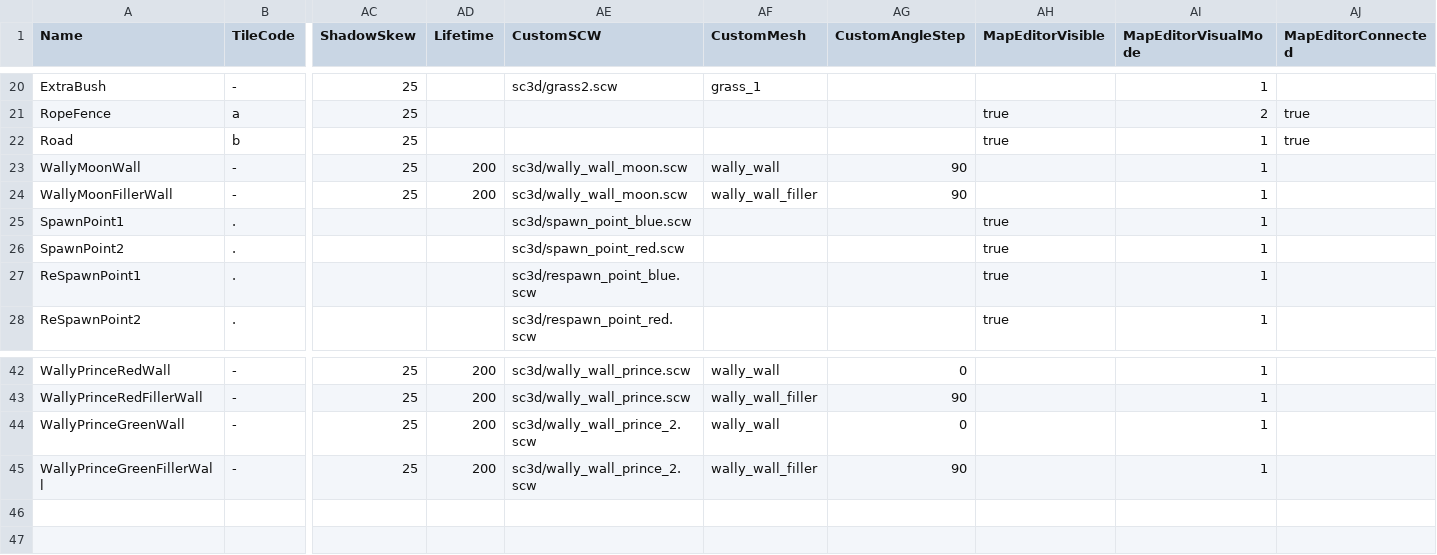
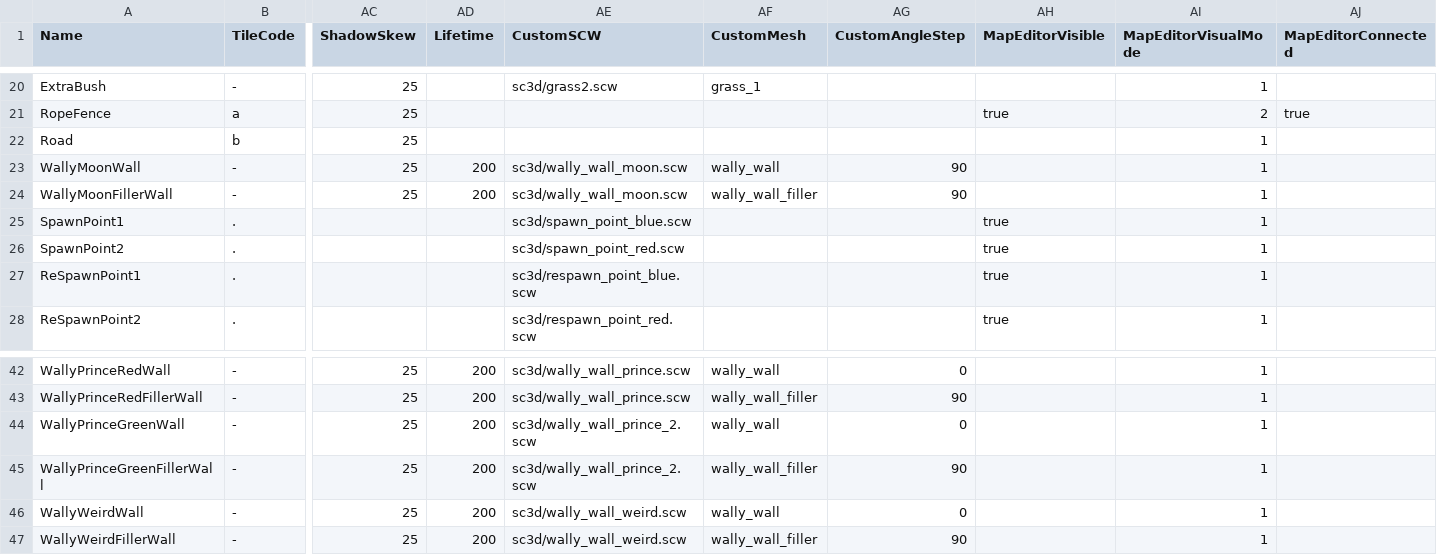
Before and after one commit to DzikStar/Supercell, a CSV file: Games/Brawl Stars/Files/assets/csv_logic/tiles.csv, drawn as a sheet; only a part is shown, gaps mark what is left out; rows hold the shown columns only; the diff names each change by its address in the sheet, - before the commit and + after, or states it on an @@ line.

Commit message:
v42

```diff
--- a/Games/Brawl Stars/Files/assets/csv_logic/tiles.csv
+++ b/Games/Brawl Stars/Files/assets/csv_logic/tiles.csv
-AH22 (MapEditorVisible): true
+AH22 (MapEditorVisible): (empty)
-AJ22 (MapEditorConnected): true
+AJ22 (MapEditorConnected): (empty)
+row 46: WallyWeirdWall | - | 25 | 200 | sc3d/wally_wall_weird.scw | wally_wall | 0 |  | 1
+row 47: WallyWeirdFillerWall | - | 25 | 200 | sc3d/wally_wall_weird.scw | wally_wall_filler | 90 |  | 1
```
